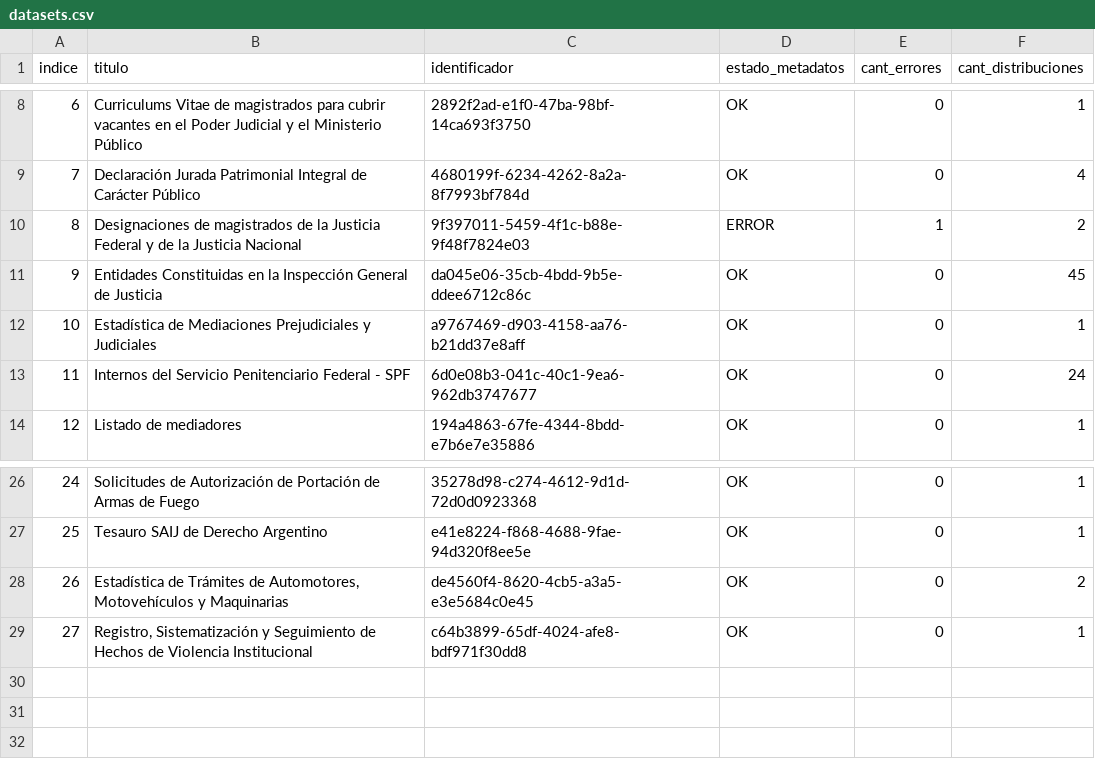
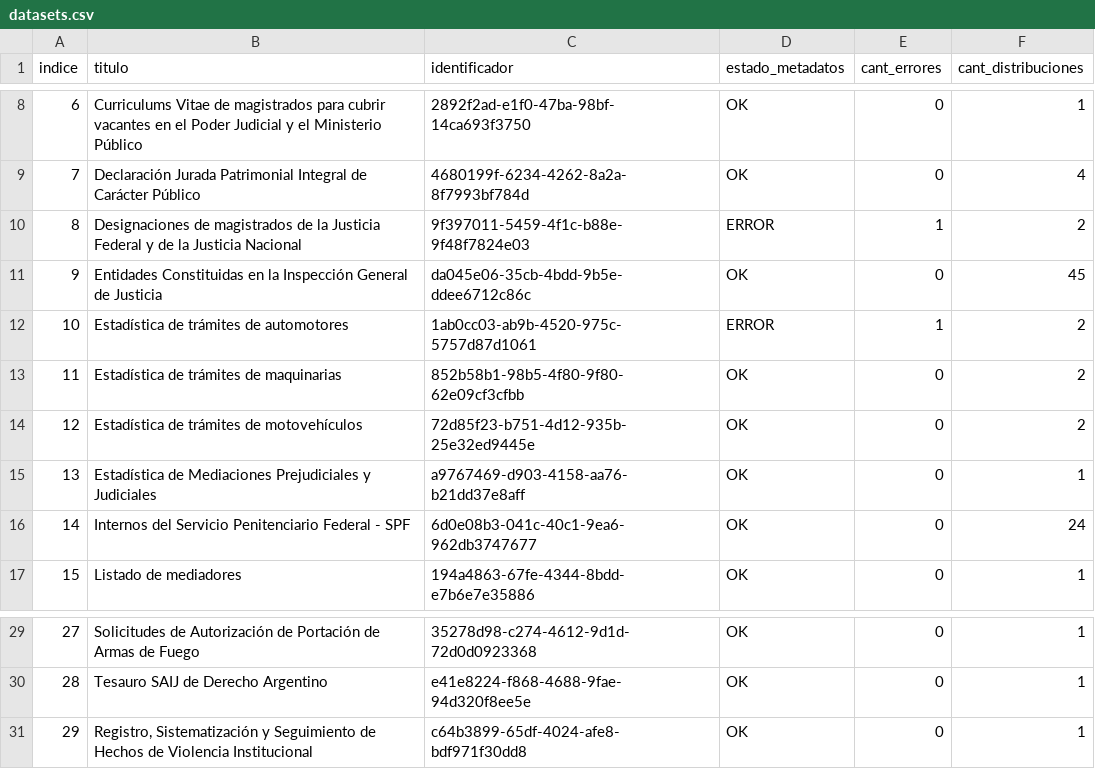
Before and after one commit to kant/libreria-catalogos, a CSV file: justicia/datasets.csv, drawn as a sheet; only a part is shown, gaps mark what is left out; removed rows and columns are numbered as before the commit, all else as after; the diff names each change by its address in the sheet, - before the commit and + after, or states it on an @@ line.

Commit message:
Modifico archivo justicia/datasets.csv según cambios del 2017-06-28

```diff
--- a/justicia/datasets.csv
+++ b/justicia/datasets.csv
+row 12: 10 | Estadística de trámites de automotores | 1ab0cc03-ab9b-4520-975c-5757d87d1061 | ERROR | 1 | 2
+row 13: 11 | Estadística de trámites de maquinarias | 852b58b1-98b5-4f80-9f80-62e09cf3cfbb | OK | 0 | 2
+row 14: 12 | Estadística de trámites de motovehículos | 72d85f23-b751-4d12-935b-25e32ed9445e | OK | 0 | 2
@@ column A (indice) renumbered from row 15 down @@
-row 28: 26 | Estadística de Trámites de Automotores, Motovehículos y Maquinarias | de4560f4-8620-4cb5-a3a5-e3e5684c0e45 | OK | 0 | 2
```
